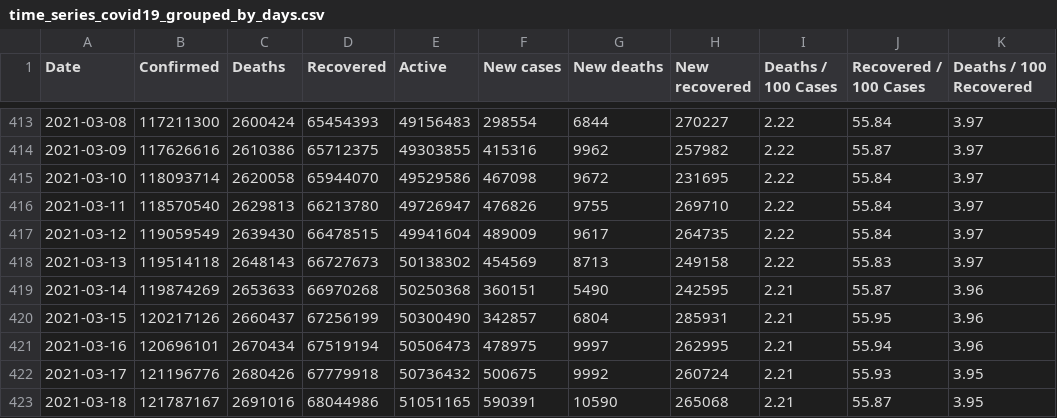
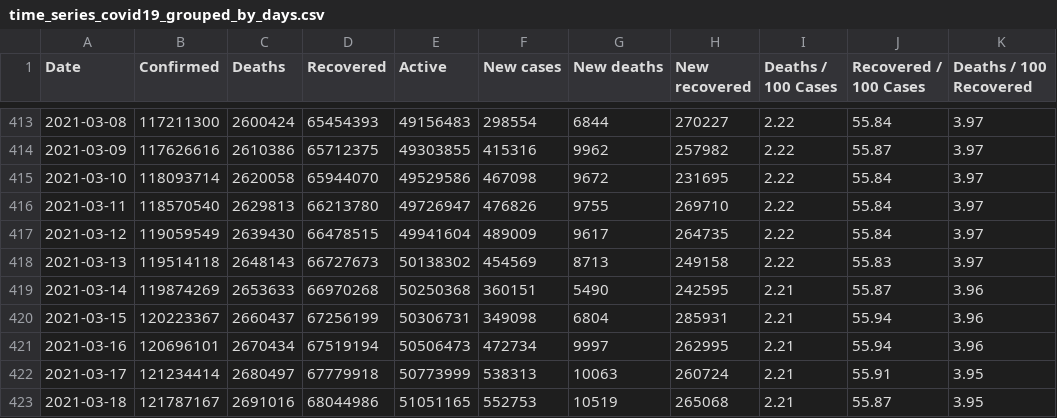
Before and after one commit to milanowicz/COVID-19-Dataset, a CSV file: data/jhu/time_series_covid19_grouped_by_days.csv, drawn as a sheet; only a part is shown, gaps mark what is left out; the diff names each change by its address in the sheet, - before the commit and + after, or states it on an @@ line.

Commit message:
Update data.

```diff
--- a/data/jhu/time_series_covid19_grouped_by_days.csv
+++ b/data/jhu/time_series_covid19_grouped_by_days.csv
-B420 (Confirmed): 120217126
+B420 (Confirmed): 120223367
-E420 (Active): 50300490
+E420 (Active): 50306731
-F420 (New cases): 342857
+F420 (New cases): 349098
-J420 (Recovered / 100 Cases): 55.95
+J420 (Recovered / 100 Cases): 55.94
-F421 (New cases): 478975
+F421 (New cases): 472734
-B422 (Confirmed): 121196776
+B422 (Confirmed): 121234414
-C422 (Deaths): 2680426
+C422 (Deaths): 2680497
-E422 (Active): 50736432
+E422 (Active): 50773999
-F422 (New cases): 500675
+F422 (New cases): 538313
-G422 (New deaths): 9992
+G422 (New deaths): 10063
-J422 (Recovered / 100 Cases): 55.93
+J422 (Recovered / 100 Cases): 55.91
-F423 (New cases): 590391
+F423 (New cases): 552753
-G423 (New deaths): 10590
+G423 (New deaths): 10519
```
Also changed, not shown: data/jhu/time_series_covid19_grouped_by_countries.csv.
